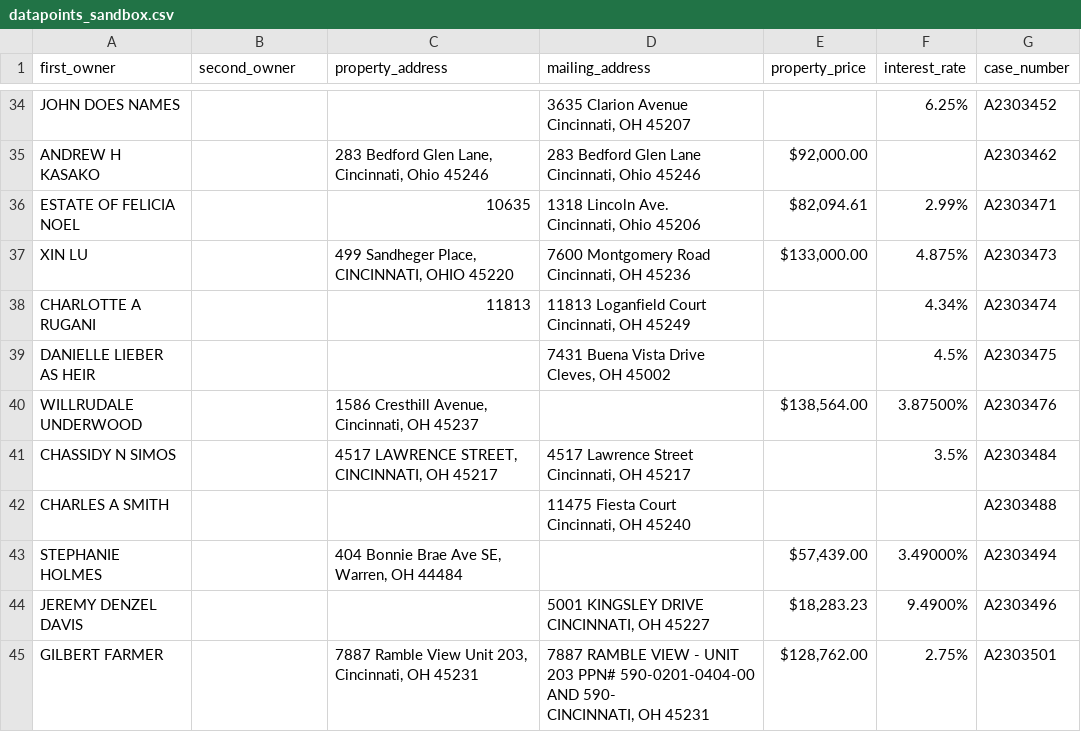
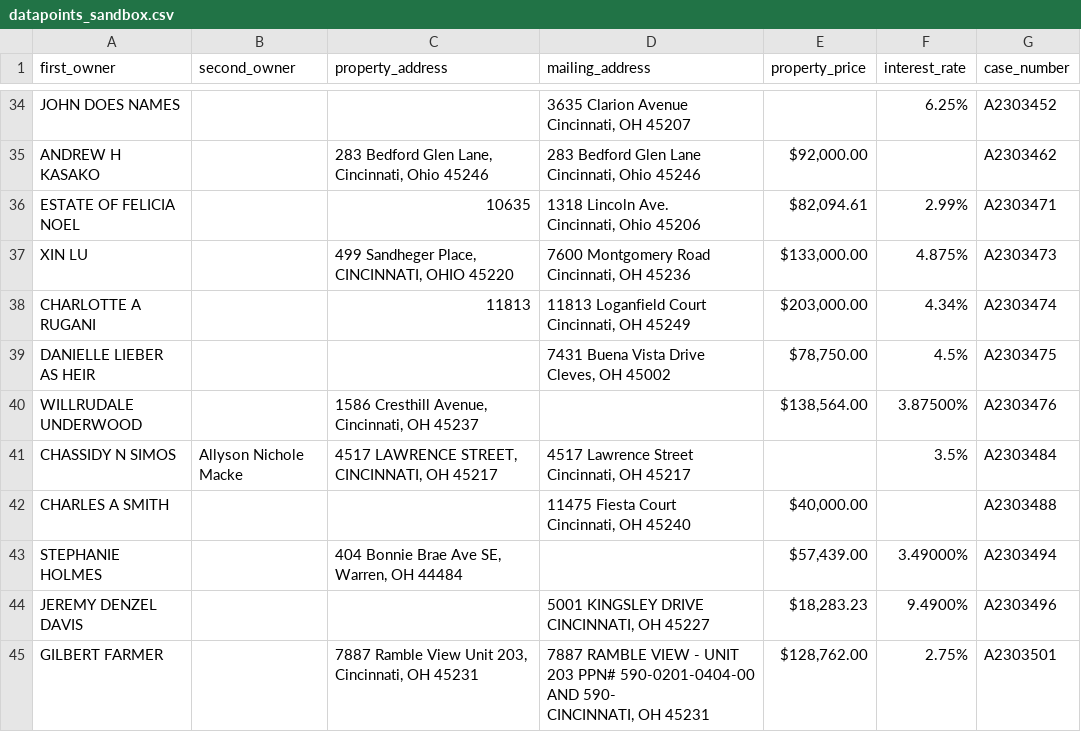
Before and after one commit to Specoptor/hamilton-clerk-of-court, a CSV file: datapoints_sandbox.csv, drawn as a sheet; only a part is shown, gaps mark what is left out; the diff covers the shown part only.

Commit message:
add new patterns to capture second owner.
Signed-off-by: faizan <FAIZANNAGHMAN@GMAIL.COM>

```diff
--- a/datapoints_sandbox.csv
+++ b/datapoints_sandbox.csv
@@ -81,12 +81,12 @@ XIN LU,,"499 Sandheger Place, CINCINNATI, OHIO 45220","7600 Montgomery Road
 Cincinnati, OH 45236","$133,000.00",4.875%,A2303473
-CHARLOTTE A RUGANI,,11813,"11813 Loganfield Court
-Cincinnati, OH 45249",,4.34%,A2303474
-DANIELLE LIEBER AS HEIR,,,"7431 Buena Vista Drive
-
-Cleves, OH 45002",,4.5%,A2303475
+CHARLOTTE A RUGANI,,11813,"11813 Loganfield Court
+Cincinnati, OH 45249","$203,000.00",4.34%,A2303474
+DANIELLE LIEBER AS HEIR,,,"7431 Buena Vista Drive
+
+Cleves, OH 45002","$78,750.00",4.5%,A2303475
 WILLRUDALE UNDERWOOD,,"1586 Cresthill Avenue, Cincinnati, OH 45237",,"$138,564.00",3.87500%,A2303476
-CHASSIDY N SIMOS,,"4517 LAWRENCE STREET, CINCINNATI, OH 45217","4517 Lawrence Street
-Cincinnati, OH 45217",,3.5%,A2303484
-CHARLES A SMITH,,,"11475 Fiesta Court
-Cincinnati, OH 45240",,,A2303488
+CHASSIDY N SIMOS,Allyson Nichole Macke,"4517 LAWRENCE STREET, CINCINNATI, OH 45217","4517 Lawrence Street
+Cincinnati, OH 45217",,3.5%,A2303484
+CHARLES A SMITH,,,"11475 Fiesta Court
+Cincinnati, OH 45240","$40,000.00",,A2303488
 STEPHANIE HOLMES,,"404 Bonnie Brae Ave SE, Warren, OH 44484",,"$57,439.00",3.49000%,A2303494
```
Also changed, not shown: 8 edited cells elsewhere in this file, 3 other files.
